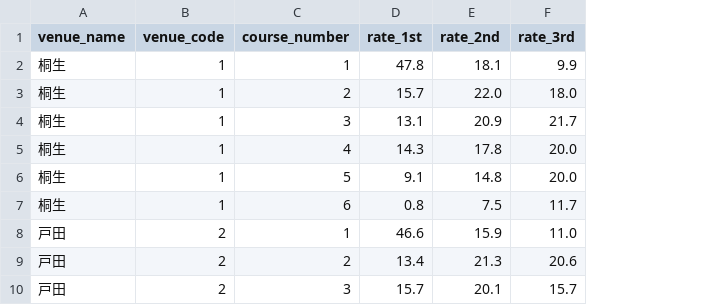
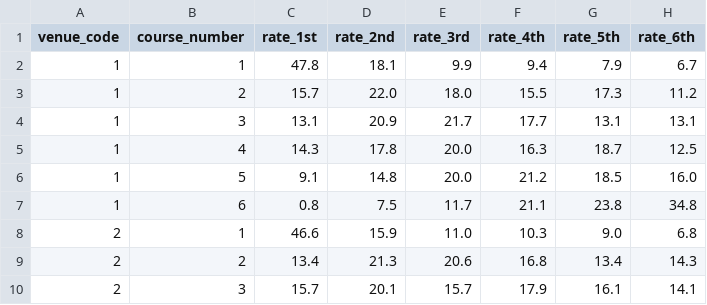
Before and after one commit to bbr941/boatrace-predictor2603, a CSV file: app_data/static_venue_course.csv, drawn as a sheet; only a part is shown; removed rows and columns are numbered as before the commit, all else as after; the diff names each change by its address in the sheet, - before the commit and + after, or states it on an @@ line.

```diff
--- a/app_data/static_venue_course.csv
+++ b/app_data/static_venue_course.csv
-column A (venue_name), rows 2-10: 桐生 | 桐生 | 桐生 | 桐生 | 桐生 | 桐生 | 戸田 | 戸田 | 戸田
+column F (rate_4th), rows 2-10: 9.4 | 15.5 | 17.7 | 16.3 | 21.2 | 21.1 | 10.3 | 16.8 | 17.9
+column G (rate_5th), rows 2-10: 7.9 | 17.3 | 13.1 | 18.7 | 18.5 | 23.8 | 9.0 | 13.4 | 16.1
+column H (rate_6th), rows 2-10: 6.7 | 11.2 | 13.1 | 12.5 | 16.0 | 34.8 | 6.8 | 14.3 | 14.1
```
Also changed, not shown: app_data/static_racer_course.csv, 6 other files.
